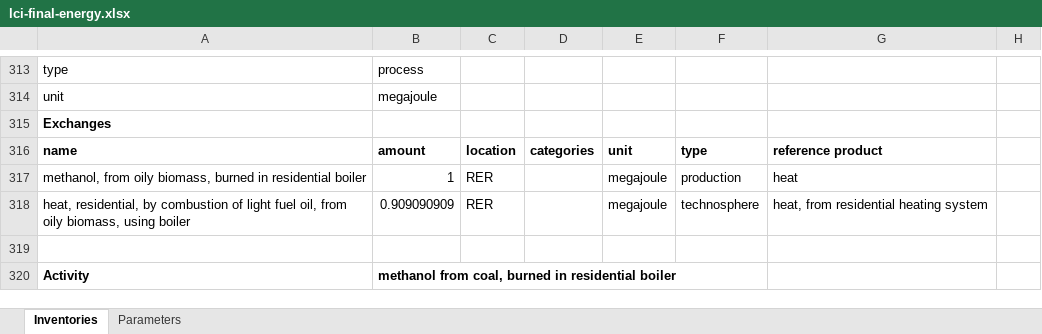
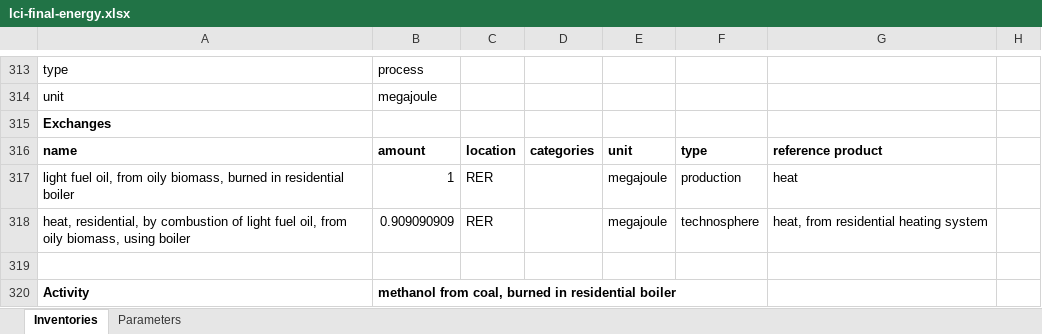
Before and after one commit to polca/premise, an Excel workbook: premise/data/additional_inventories/lci-final-energy.xlsx, sheet Inventories, drawn as a sheet; only a part is shown, gaps mark what is left out; values as stored, in another font and other column widths than the file's, no borders; the diff covers the shown part only; the diff names each change by its address in the sheet, - before the commit and + after, or states it on an @@ line.

```diff
--- a/premise/data/additional_inventories/lci-final-energy.xlsx (sheet Inventories)
+++ b/premise/data/additional_inventories/lci-final-energy.xlsx (sheet Inventories)
-A317: methanol, from oily…
+A317: light fuel oil, from oily…
```
Also changed, not shown: 5 edited cells elsewhere in this sheet.
